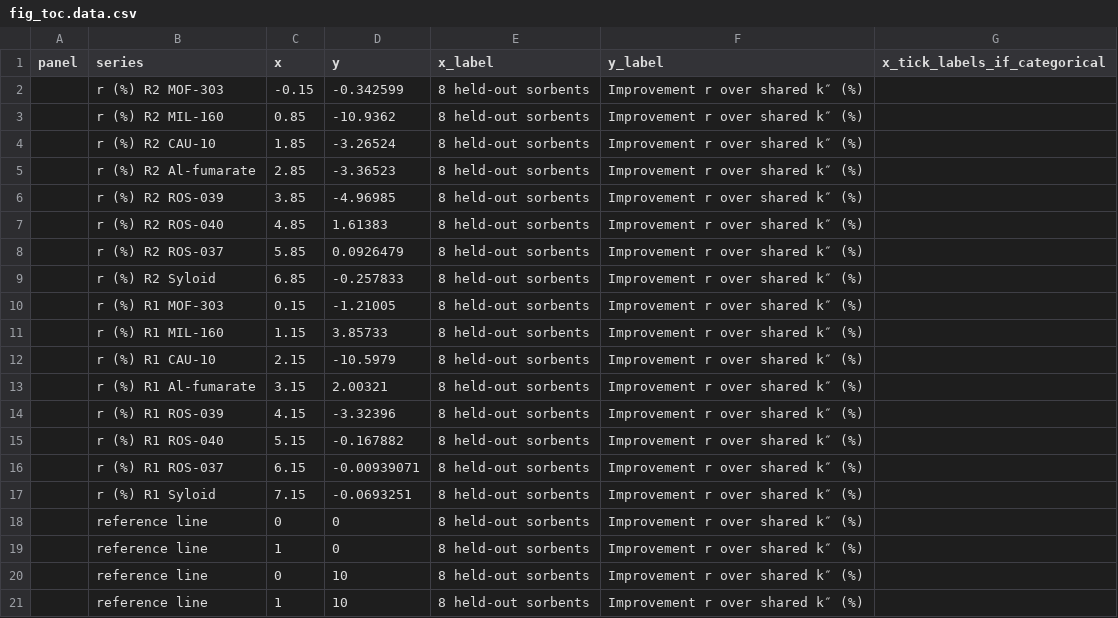
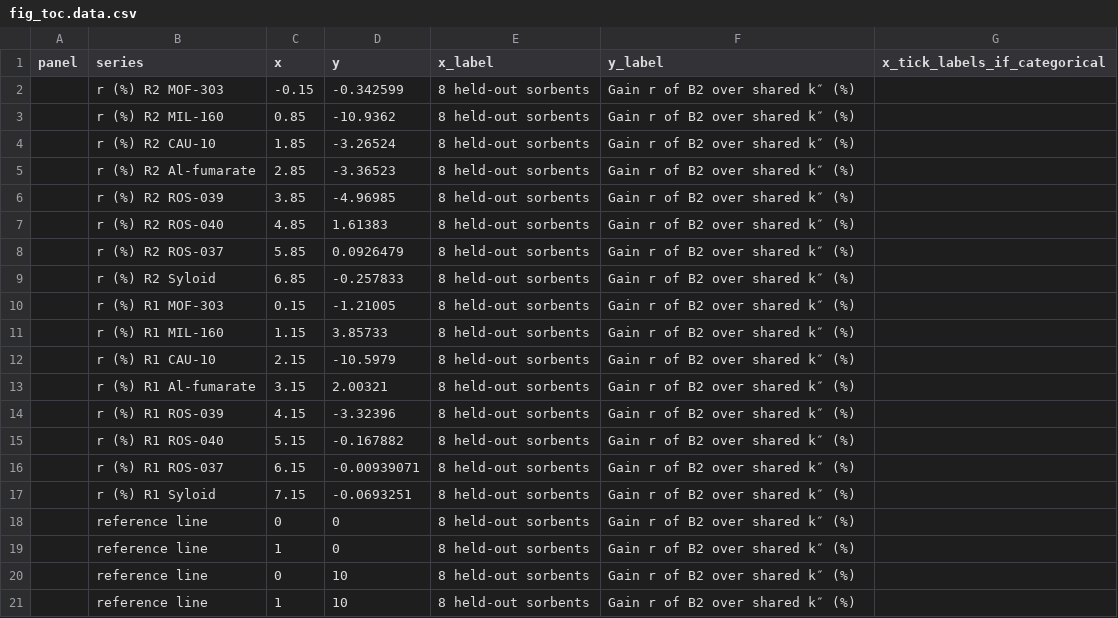
Before and after one commit to abdulhamidbatayhi123/ai-harvester-cycles, a CSV file: figures/out/fig_toc.data.csv, drawn as a sheet.

```diff
--- a/figures/out/fig_toc.data.csv
+++ b/figures/out/fig_toc.data.csv
@@ -1,21 +1,21 @@
 panel,series,x,y,x_label,y_label,x_tick_labels_if_categorical
-,r (%) R2 MOF-303,-0.15,-0.342599,8 held-out sorbents,Improvement r over shared k″ (%),
-,r (%) R2 MIL-160,0.85,-10.9362,8 held-out sorbents,Improvement r over shared k″ (%),
-,r (%) R2 CAU-10,1.85,-3.26524,8 held-out sorbents,Improvement r over shared k″ (%),
-,r (%) R2 Al-fumarate,2.85,-3.36523,8 held-out sorbents,Improvement r over shared k″ (%),
-,r (%) R2 ROS-039,3.85,-4.96985,8 held-out sorbents,Improvement r over shared k″ (%),
-,r (%) R2 ROS-040,4.85,1.61383,8 held-out sorbents,Improvement r over shared k″ (%),
-,r (%) R2 ROS-037,5.85,0.0926479,8 held-out sorbents,Improvement r over shared k″ (%),
-,r (%) R2 Syloid,6.85,-0.257833,8 held-out sorbents,Improvement r over shared k″ (%),
-,r (%) R1 MOF-303,0.15,-1.21005,8 held-out sorbents,Improvement r over shared k″ (%),
-,r (%) R1 MIL-160,1.15,3.85733,8 held-out sorbents,Improvement r over shared k″ (%),
-,r (%) R1 CAU-10,2.15,-10.5979,8 held-out sorbents,Improvement r over shared k″ (%),
-,r (%) R1 Al-fumarate,3.15,2.00321,8 held-out sorbents,Improvement r over shared k″ (%),
-,r (%) R1 ROS-039,4.15,-3.32396,8 held-out sorbents,Improvement r over shared k″ (%),
-,r (%) R1 ROS-040,5.15,-0.167882,8 held-out sorbents,Improvement r over shared k″ (%),
-,r (%) R1 ROS-037,6.15,-0.00939071,8 held-out sorbents,Improvement r over shared k″ (%),
-,r (%) R1 Syloid,7.15,-0.0693251,8 held-out sorbents,Improvement r over shared k″ (%),
-,reference line,0,0,8 held-out sorbents,Improvement r over shared k″ (%),
-,reference line,1,0,8 held-out sorbents,Improvement r over shared k″ (%),
-,reference line,0,10,8 held-out sorbents,Improvement r over shared k″ (%),
-,reference line,1,10,8 held-out sorbents,Improvement r over shared k″ (%),
+,r (%) R2 MOF-303,-0.15,-0.342599,8 held-out sorbents,Gain r of B2 over shared k″ (%),
+,r (%) R2 MIL-160,0.85,-10.9362,8 held-out sorbents,Gain r of B2 over shared k″ (%),
+,r (%) R2 CAU-10,1.85,-3.26524,8 held-out sorbents,Gain r of B2 over shared k″ (%),
+,r (%) R2 Al-fumarate,2.85,-3.36523,8 held-out sorbents,Gain r of B2 over shared k″ (%),
+,r (%) R2 ROS-039,3.85,-4.96985,8 held-out sorbents,Gain r of B2 over shared k″ (%),
+,r (%) R2 ROS-040,4.85,1.61383,8 held-out sorbents,Gain r of B2 over shared k″ (%),
+,r (%) R2 ROS-037,5.85,0.0926479,8 held-out sorbents,Gain r of B2 over shared k″ (%),
+,r (%) R2 Syloid,6.85,-0.257833,8 held-out sorbents,Gain r of B2 over shared k″ (%),
+,r (%) R1 MOF-303,0.15,-1.21005,8 held-out sorbents,Gain r of B2 over shared k″ (%),
+,r (%) R1 MIL-160,1.15,3.85733,8 held-out sorbents,Gain r of B2 over shared k″ (%),
+,r (%) R1 CAU-10,2.15,-10.5979,8 held-out sorbents,Gain r of B2 over shared k″ (%),
+,r (%) R1 Al-fumarate,3.15,2.00321,8 held-out sorbents,Gain r of B2 over shared k″ (%),
+,r (%) R1 ROS-039,4.15,-3.32396,8 held-out sorbents,Gain r of B2 over shared k″ (%),
+,r (%) R1 ROS-040,5.15,-0.167882,8 held-out sorbents,Gain r of B2 over shared k″ (%),
+,r (%) R1 ROS-037,6.15,-0.00939071,8 held-out sorbents,Gain r of B2 over shared k″ (%),
+,r (%) R1 Syloid,7.15,-0.0693251,8 held-out sorbents,Gain r of B2 over shared k″ (%),
+,reference line,0,0,8 held-out sorbents,Gain r of B2 over shared k″ (%),
+,reference line,1,0,8 held-out sorbents,Gain r of B2 over shared k″ (%),
+,reference line,0,10,8 held-out sorbents,Gain r of B2 over shared k″ (%),
+,reference line,1,10,8 held-out sorbents,Gain r of B2 over shared k″ (%),
```
Also changed, not shown: figures/out/fig_s1.data.csv, 32 other files.
